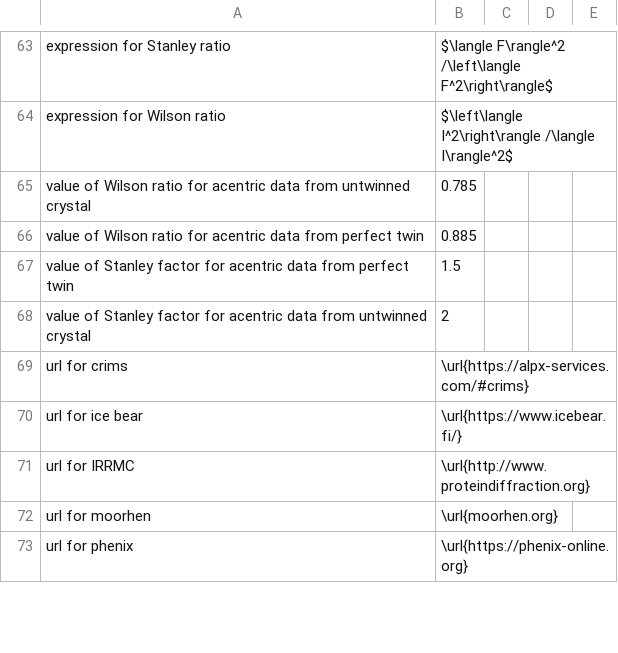
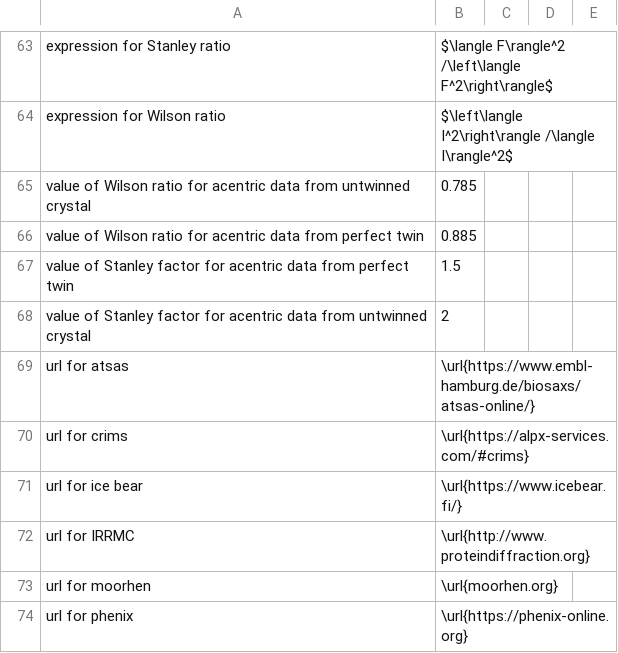
Before and after one commit to MooersLab/biological-crystallography-voice-in, a CSV file: biocryst.csv, drawn as a sheet; only a part is shown, gaps mark what is left out; the diff names each change by its address in the sheet, - before the commit and + after, or states it on an @@ line.

Commit message:
Update biocryst.csv

```diff
--- a/biocryst.csv
+++ b/biocryst.csv
+row 69: url for atsas | \url{https://www.embl-hamburg.de/biosaxs/atsas-online/}
```
